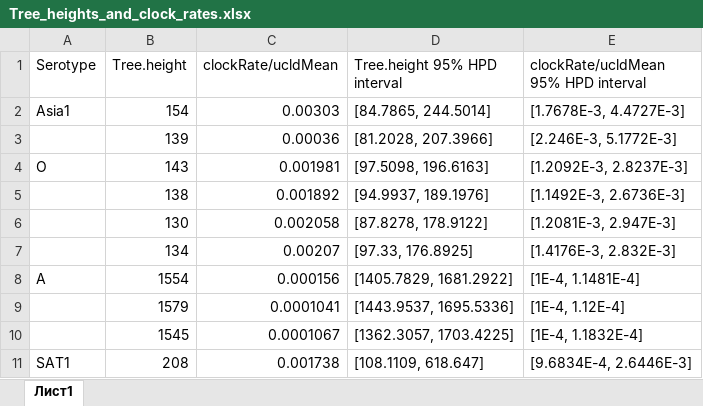
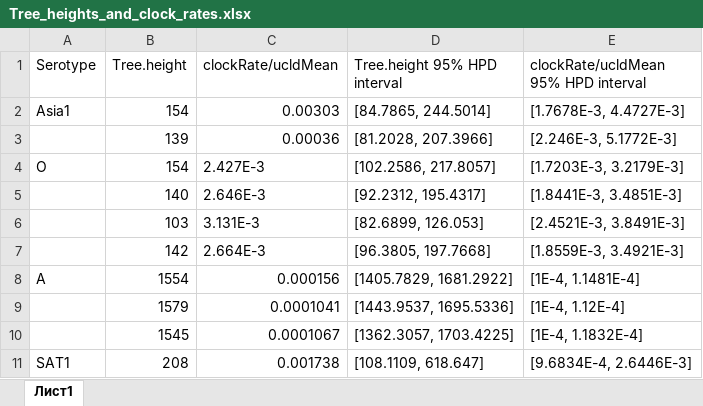
Before and after one commit to Finkonn/virus-recombination, an Excel workbook: Tables/Tree_heights_and_clock_rates.xlsx, sheet Лист1, drawn as a sheet; values as stored, in another font and other column widths than the file's, no borders; removed rows and columns are numbered as before the commit, all else as after; the diff names each change by its address in the sheet, - before the commit and + after, or states it on an @@ line.

Commit message:
Add fixed O sample BEAST trees

```diff
--- a/Tables/Tree_heights_and_clock_rates.xlsx (sheet Лист1)
+++ b/Tables/Tree_heights_and_clock_rates.xlsx (sheet Лист1)
-row 4: O | 143 | 0.001981 | [97.5098, 196.6163] | [1.2092E-3, 2.8237E-3]
-row 5:  | 138 | 0.001892 | [94.9937, 189.1976] | [1.1492E-3, 2.6736E-3]
-row 6:  | 130 | 0.002058 | [87.8278, 178.9122] | [1.2081E-3, 2.947E-3]
-row 7:  | 134 | 0.00207 | [97.33, 176.8925] | [1.4176E-3, 2.832E-3]
+row 4: O | 154 | 2.427E-3 | [102.2586, 217.8057] | [1.7203E-3, 3.2179E-3]
+row 5:  | 140 | 2.646E-3 | [92.2312, 195.4317] | [1.8441E-3, 3.4851E-3]
+row 6:  | 103 | 3.131E-3 | [82.6899, 126.053] | [2.4521E-3, 3.8491E-3]
+row 7:  | 142 | 2.664E-3 | [96.3805, 197.7668] | [1.8559E-3, 3.4921E-3]
```
Also changed, not shown: 51 other files.
